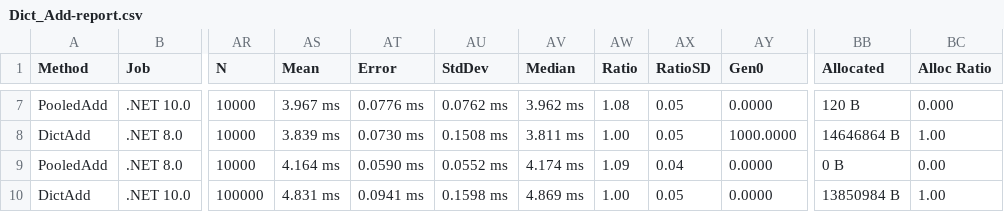
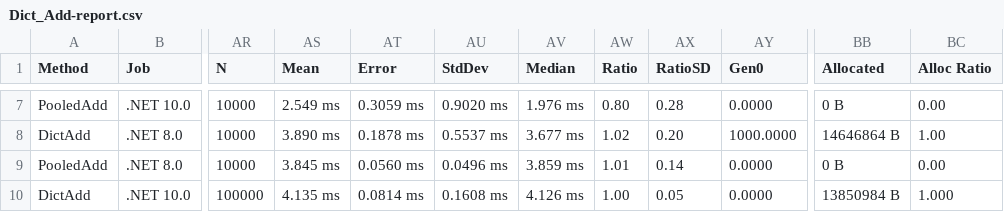
Before and after one commit to amiqat/Collections.Pooled.V2, a CSV file: docs/benchmarks/net10.0/Dict_Add-report.csv, drawn as a sheet; only a part is shown, gaps mark what is left out; the diff covers the shown part only; the diff names each change by its address in the sheet, - before the commit and + after, or states it on an @@ line.

```diff
--- a/docs/benchmarks/net10.0/Dict_Add-report.csv
+++ b/docs/benchmarks/net10.0/Dict_Add-report.csv
-AS7 (Mean): 3.967 ms
+AS7 (Mean): 2.549 ms
-AT7 (Error): 0.0776 ms
+AT7 (Error): 0.3059 ms
-AU7 (StdDev): 0.0762 ms
+AU7 (StdDev): 0.9020 ms
-AV7 (Median): 3.962 ms
+AV7 (Median): 1.976 ms
-AW7 (Ratio): 1.08
+AW7 (Ratio): 0.80
-AX7 (RatioSD): 0.05
+AX7 (RatioSD): 0.28
-BB7 (Allocated): 120 B
+BB7 (Allocated): 0 B
-BC7 (Alloc Ratio): 0.000
+BC7 (Alloc Ratio): 0.00
-AS8 (Mean): 3.839 ms
+AS8 (Mean): 3.890 ms
-AT8 (Error): 0.0730 ms
+AT8 (Error): 0.1878 ms
-AU8 (StdDev): 0.1508 ms
+AU8 (StdDev): 0.5537 ms
-AV8 (Median): 3.811 ms
+AV8 (Median): 3.677 ms
-AW8 (Ratio): 1.00
+AW8 (Ratio): 1.02
-AX8 (RatioSD): 0.05
+AX8 (RatioSD): 0.20
-AS9 (Mean): 4.164 ms
+AS9 (Mean): 3.845 ms
-AT9 (Error): 0.0590 ms
+AT9 (Error): 0.0560 ms
-AU9 (StdDev): 0.0552 ms
+AU9 (StdDev): 0.0496 ms
-AV9 (Median): 4.174 ms
+AV9 (Median): 3.859 ms
-AW9 (Ratio): 1.09
+AW9 (Ratio): 1.01
-AX9 (RatioSD): 0.04
+AX9 (RatioSD): 0.14
-AS10 (Mean): 4.831 ms
+AS10 (Mean): 4.135 ms
-AT10 (Error): 0.0941 ms
+AT10 (Error): 0.0814 ms
-AU10 (StdDev): 0.1598 ms
+AU10 (StdDev): 0.1608 ms
-AV10 (Median): 4.869 ms
+AV10 (Median): 4.126 ms
-BC10 (Alloc Ratio): 1.00
+BC10 (Alloc Ratio): 1.000
```
Also changed, not shown: 49 edited cells elsewhere in this file, docs/benchmarks/net10.0/List_Add-report.csv, docs/benchmarks/net10.0/Queue_Enqueue-report.csv, 17 other files.
